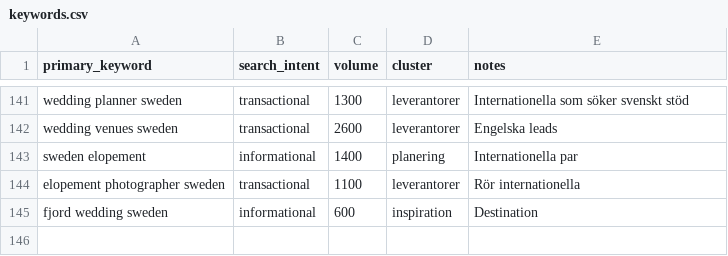
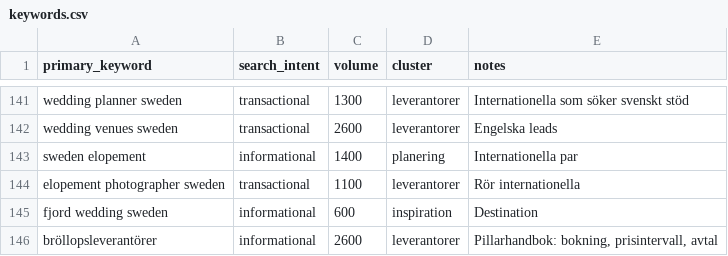
Before and after one commit to AvalanL/seo-shenanigans, a CSV file: apps/marketing/data/keywords.csv, drawn as a sheet; only a part is shown, gaps mark what is left out.

```diff
--- a/apps/marketing/data/keywords.csv
+++ b/apps/marketing/data/keywords.csv
@@ -145 +145,2 @@ primary_keyword,search_intent,volume,cluster,notes
 "fjord wedding sweden","informational",600,"inspiration","Destination"
+"bröllopsleverantörer","informational",2600,"leverantorer","Pillarhandbok: bokning, prisintervall, avtal"
```
Also changed, not shown: apps/marketing/content/calendar.csv, 3 other files.
